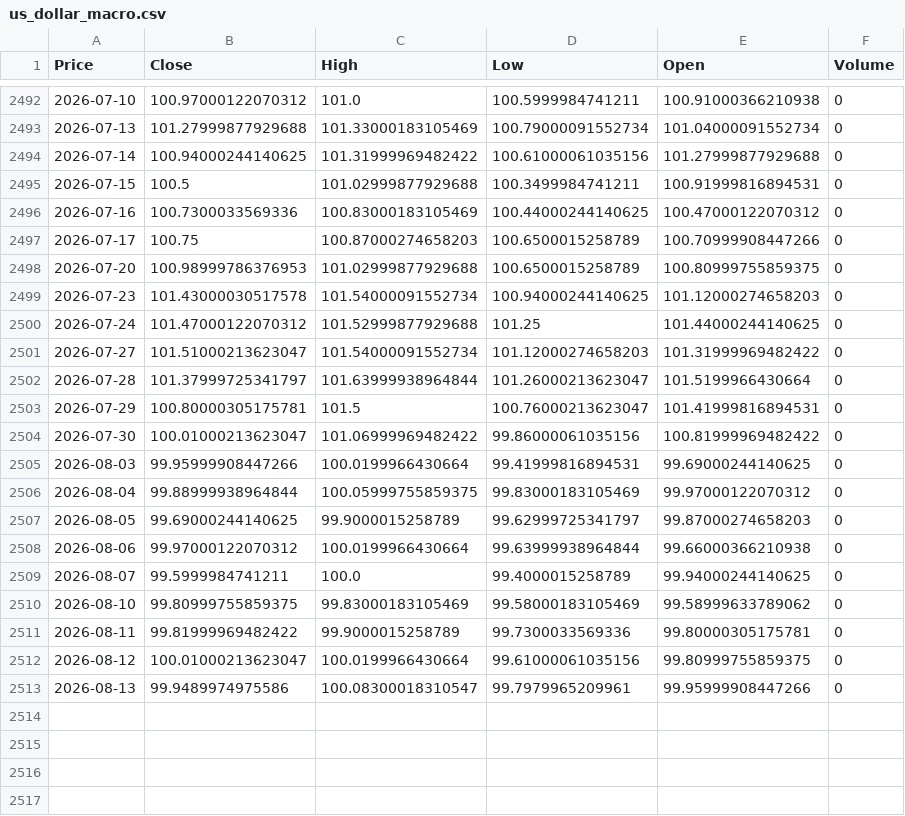
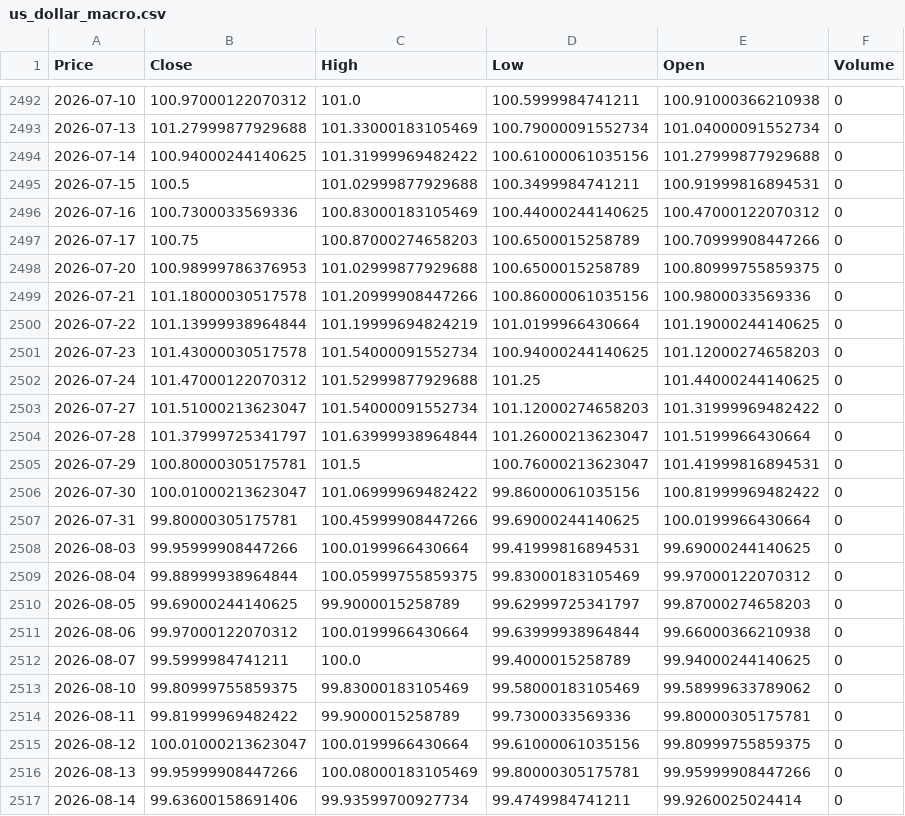
Before and after one commit to elielebos-ui/ai-trade-app, a CSV file: us_dollar_macro.csv, drawn as a sheet; only a part is shown, gaps mark what is left out; addresses are those after the commit; the diff names each change by its address in the sheet, - before the commit and + after, or states it on an @@ line.

```diff
--- a/us_dollar_macro.csv
+++ b/us_dollar_macro.csv
+row 2499: 2026-07-21 | 101.18000030517578 | 101.20999908447266 | 100.86000061035156 | 100.9800033569336 | 0
+row 2500: 2026-07-22 | 101.13999938964844 | 101.19999694824219 | 101.0199966430664 | 101.19000244140625 | 0
+row 2507: 2026-07-31 | 99.80000305175781 | 100.45999908447266 | 99.69000244140625 | 100.0199966430664 | 0
-B2516 (Close): 99.9489974975586
+B2516 (Close): 99.95999908447266
-C2516 (High): 100.08300018310547
+C2516 (High): 100.08000183105469
-D2516 (Low): 99.7979965209961
+D2516 (Low): 99.80000305175781
+row 2517: 2026-08-14 | 99.63600158691406 | 99.93599700927734 | 99.4749984741211 | 99.9260025024414 | 0
```
Also changed, not shown: apple_features.csv, crude_oil_features.csv, 9 other files.
